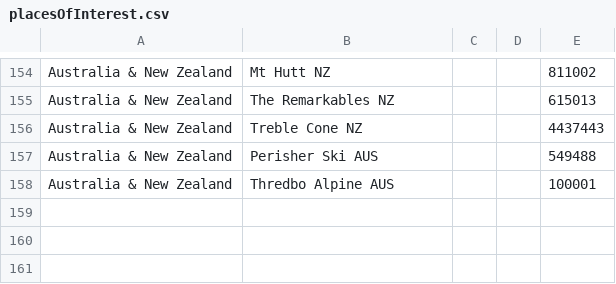
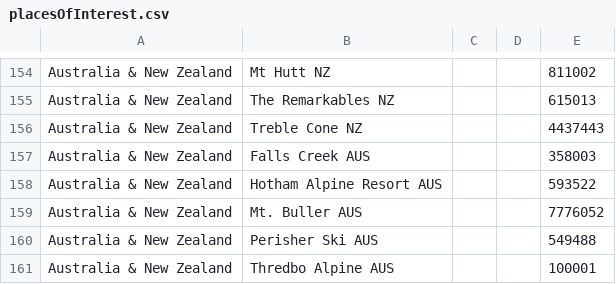
Before and after one commit to xdevplatform/SnowBotDev, a CSV file: app/config/data/locations/placesOfInterest.csv, drawn as a sheet; only a part is shown, gaps mark what is left out; the diff names each change by its address in the sheet, - before the commit and + after, or states it on an @@ line.

Commit message:
Adding new ski fields in Australia!

```diff
--- a/app/config/data/locations/placesOfInterest.csv
+++ b/app/config/data/locations/placesOfInterest.csv
+row 157: Australia & New Zealand | Falls Creek AUS |  |  | 358003
+row 158: Australia & New Zealand | Hotham Alpine Resort AUS |  |  | 593522
+row 159: Australia & New Zealand | Mt. Buller AUS |  |  | 7776052
```
